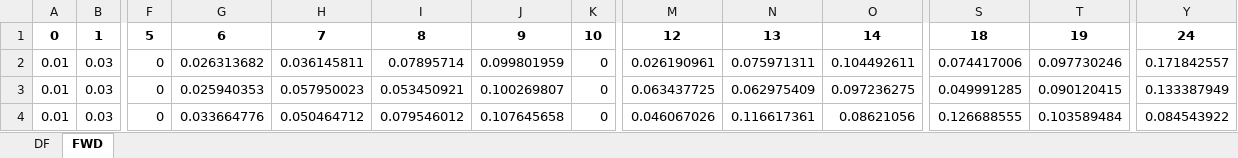
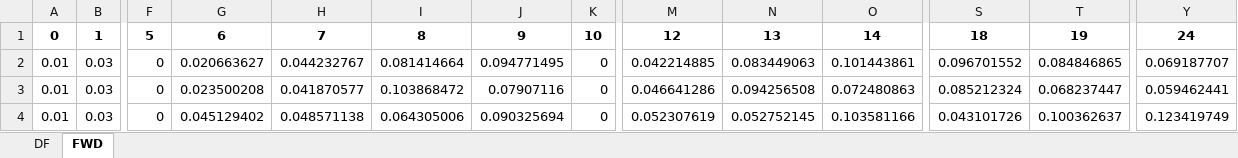
Before and after one commit to craig-wheeler-84/pricing_models, an Excel workbook: output.xlsx, sheet FWD, drawn as a sheet; only a part is shown, gaps mark what is left out; values as stored, in another font and other column widths than the file's, no borders; the diff covers the shown part only; the diff names each change by its address in the sheet, - before the commit and + after, or states it on an @@ line.

Commit message:
no error

```diff
--- a/output.xlsx (sheet FWD)
+++ b/output.xlsx (sheet FWD)
-G2: 0.026313682
+G2: 0.020663627
-H2: 0.036145811
+H2: 0.044232767
-I2: 0.07895714
+I2: 0.081414664
-J2: 0.099801959
+J2: 0.094771495
-M2: 0.026190961
+M2: 0.042214885
-N2: 0.075971311
+N2: 0.083449063
-O2: 0.104492611
+O2: 0.101443861
-S2: 0.074417006
+S2: 0.096701552
-T2: 0.097730246
+T2: 0.084846865
-Y2: 0.171842557
+Y2: 0.069187707
-G3: 0.025940353
+G3: 0.023500208
-H3: 0.057950023
+H3: 0.041870577
-I3: 0.053450921
+I3: 0.103868472
-J3: 0.100269807
+J3: 0.07907116
-M3: 0.063437725
+M3: 0.046641286
-N3: 0.062975409
+N3: 0.094256508
-O3: 0.097236275
+O3: 0.072480863
-S3: 0.049991285
+S3: 0.085212324
-T3: 0.090120415
+T3: 0.068237447
-Y3: 0.133387949
+Y3: 0.059462441
-G4: 0.033664776
+G4: 0.045129402
-H4: 0.050464712
+H4: 0.048571138
-I4: 0.079546012
+I4: 0.064305006
-J4: 0.107645658
+J4: 0.090325694
-M4: 0.046067026
+M4: 0.052307619
-N4: 0.116617361
+N4: 0.052752145
-O4: 0.08621056
+O4: 0.103581166
-S4: 0.126688555
+S4: 0.043101726
-T4: 0.103589484
+T4: 0.100362637
-Y4: 0.084543922
+Y4: 0.123419749
```
Also changed, not shown: 20 edited cells elsewhere in this sheet, sheet DF.
